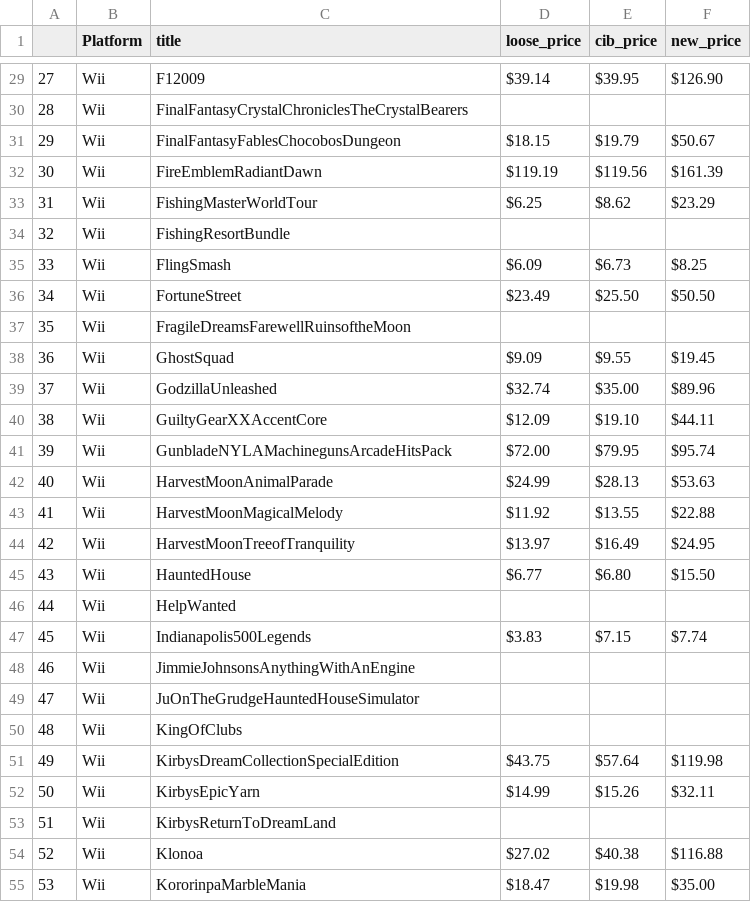
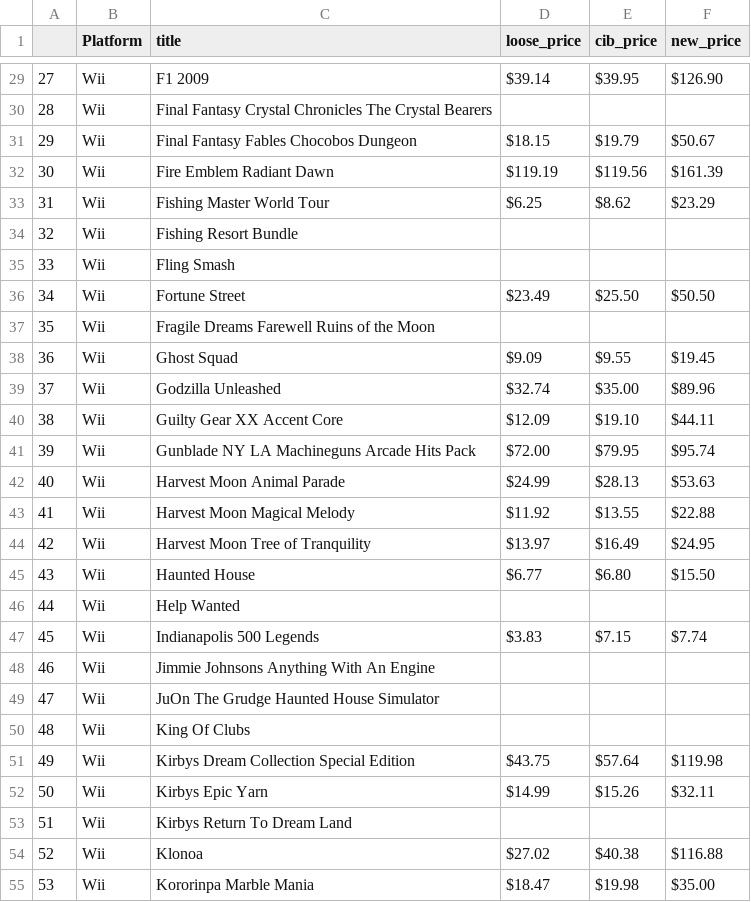
Before and after one commit to danielghrist/Learn_Python, a CSV file: 100_Days_Code/Day48/Wii_Collection_Pricing.csv, drawn as a sheet; only a part is shown, gaps mark what is left out; the diff covers the shown part only.

Commit message:
Day48 merge collection pricing keeps spaces

```diff
--- a/100_Days_Code/Day48/Wii_Collection_Pricing.csv
+++ b/100_Days_Code/Day48/Wii_Collection_Pricing.csv
@@ -29,27 +29,27 @@
-27,Wii,F12009,$39.14,$39.95,$126.90
-28,Wii,FinalFantasyCrystalChroniclesTheCrystalBearers,,,
-29,Wii,FinalFantasyFablesChocobosDungeon,$18.15,$19.79,$50.67
-30,Wii,FireEmblemRadiantDawn,$119.19,$119.56,$161.39
-31,Wii,FishingMasterWorldTour,$6.25,$8.62,$23.29
-32,Wii,FishingResortBundle,,,
-33,Wii,FlingSmash,$6.09,$6.73,$8.25
-34,Wii,FortuneStreet,$23.49,$25.50,$50.50
-35,Wii,FragileDreamsFarewellRuinsoftheMoon,,,
-36,Wii,GhostSquad,$9.09,$9.55,$19.45
-37,Wii,GodzillaUnleashed,$32.74,$35.00,$89.96
-38,Wii,GuiltyGearXXAccentCore,$12.09,$19.10,$44.11
-39,Wii,GunbladeNYLAMachinegunsArcadeHitsPack,$72.00,$79.95,$95.74
-40,Wii,HarvestMoonAnimalParade,$24.99,$28.13,$53.63
-41,Wii,HarvestMoonMagicalMelody,$11.92,$13.55,$22.88
-42,Wii,HarvestMoonTreeofTranquility,$13.97,$16.49,$24.95
-43,Wii,HauntedHouse,$6.77,$6.80,$15.50
-44,Wii,HelpWanted,,,
-45,Wii,Indianapolis500Legends,$3.83,$7.15,$7.74
-46,Wii,JimmieJohnsonsAnythingWithAnEngine,,,
-47,Wii,JuOnTheGrudgeHauntedHouseSimulator,,,
-48,Wii,KingOfClubs,,,
-49,Wii,KirbysDreamCollectionSpecialEdition,$43.75,$57.64,$119.98
-50,Wii,KirbysEpicYarn,$14.99,$15.26,$32.11
-51,Wii,KirbysReturnToDreamLand,,,
+27,Wii,F1 2009,$39.14,$39.95,$126.90
+28,Wii,Final Fantasy Crystal Chronicles The Crystal Bearers,,,
+29,Wii,Final Fantasy Fables Chocobos Dungeon,$18.15,$19.79,$50.67
+30,Wii,Fire Emblem Radiant Dawn,$119.19,$119.56,$161.39
+31,Wii,Fishing Master World Tour,$6.25,$8.62,$23.29
+32,Wii,Fishing Resort Bundle,,,
+33,Wii,Fling Smash,,,
+34,Wii,Fortune Street,$23.49,$25.50,$50.50
+35,Wii,Fragile Dreams Farewell Ruins of the Moon,,,
+36,Wii,Ghost Squad,$9.09,$9.55,$19.45
+37,Wii,Godzilla Unleashed,$32.74,$35.00,$89.96
+38,Wii,Guilty Gear XX Accent Core,$12.09,$19.10,$44.11
+39,Wii,Gunblade NY  LA Machineguns Arcade Hits Pack,$72.00,$79.95,$95.74
+40,Wii,Harvest Moon Animal Parade,$24.99,$28.13,$53.63
+41,Wii,Harvest Moon Magical Melody,$11.92,$13.55,$22.88
+42,Wii,Harvest Moon Tree of Tranquility,$13.97,$16.49,$24.95
+43,Wii,Haunted House,$6.77,$6.80,$15.50
+44,Wii,Help Wanted,,,
+45,Wii,Indianapolis 500 Legends,$3.83,$7.15,$7.74
+46,Wii,Jimmie Johnsons Anything With An Engine,,,
+47,Wii,JuOn The Grudge Haunted House Simulator,,,
+48,Wii,King Of Clubs,,,
+49,Wii,Kirbys Dream Collection Special Edition,$43.75,$57.64,$119.98
+50,Wii,Kirbys Epic Yarn,$14.99,$15.26,$32.11
+51,Wii,Kirbys Return To Dream Land,,,
 52,Wii,Klonoa,$27.02,$40.38,$116.88
-53,Wii,KororinpaMarbleMania,$18.47,$19.98,$35.00
+53,Wii,Kororinpa Marble Mania,$18.47,$19.98,$35.00
```
Also changed, not shown: 94 edited cells elsewhere in this file, 1 other file.
